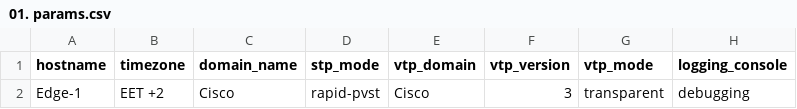
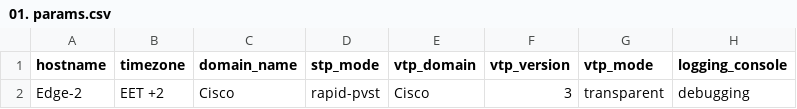
Before and after one commit to Tes3awy/Cisco-Configuration-Using-Python-Jinja-CSV, a CSV file: CSV/01. params.csv, drawn as a sheet; only a part is shown; the diff names each change by its address in the sheet, - before the commit and + after, or states it on an @@ line.

```diff
--- a/CSV/01. params.csv
+++ b/CSV/01. params.csv
-A2 (hostname): Edge-1
+A2 (hostname): Edge-2
```
Also changed, not shown: 1 other file.
